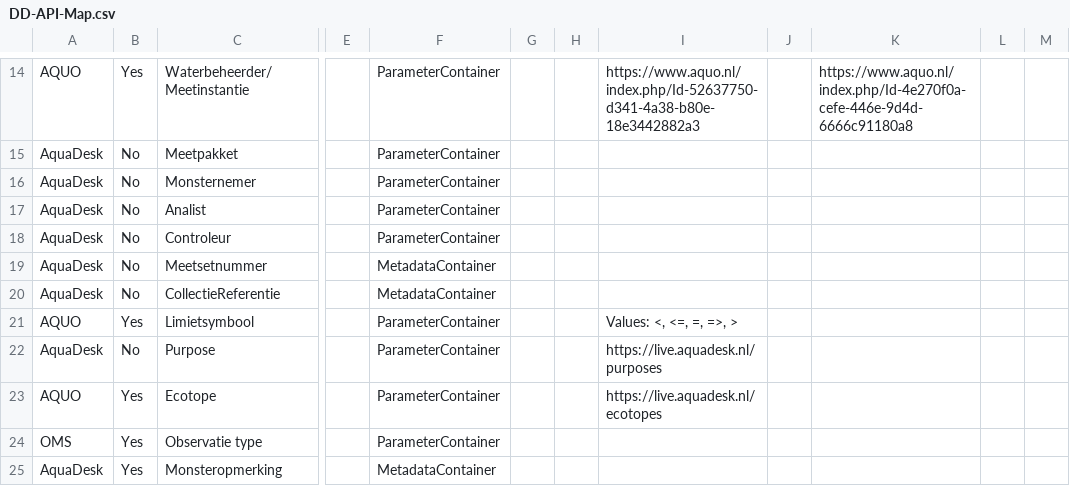
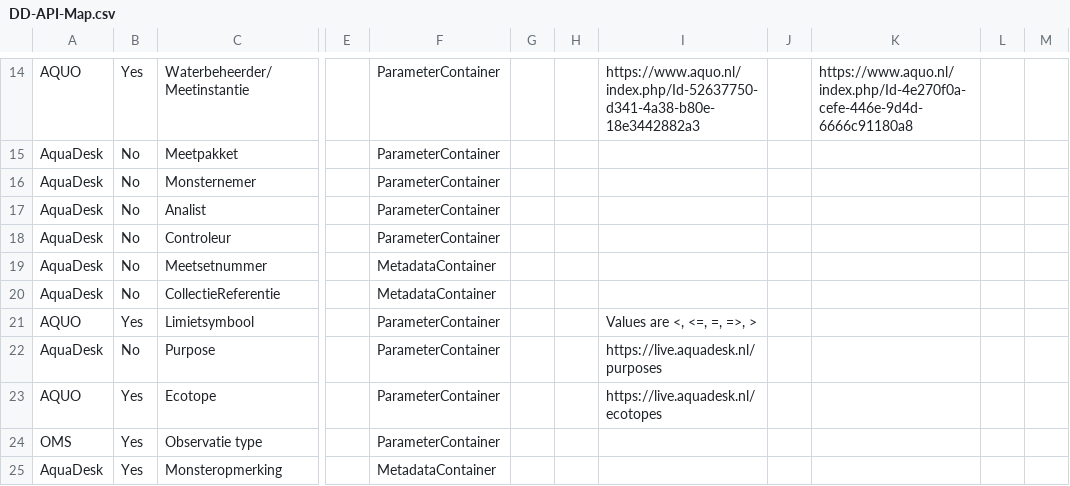
Before and after one commit to DigitaleDeltaOrg/dd-api-v3, a CSV file: DD-API-Map.csv, drawn as a sheet; only a part is shown, gaps mark what is left out; the diff names each change by its address in the sheet, - before the commit and + after, or states it on an @@ line.

Commit message:
Update DD-API-Map.csv

```diff
--- a/DD-API-Map.csv
+++ b/DD-API-Map.csv
-I21: Values: <, <=, =, =>, >
+I21: Values are <, <=, =, =>, >
```
